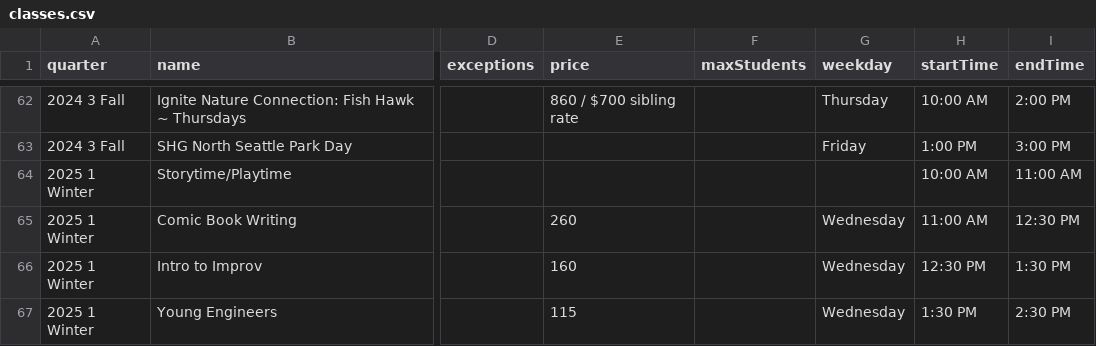
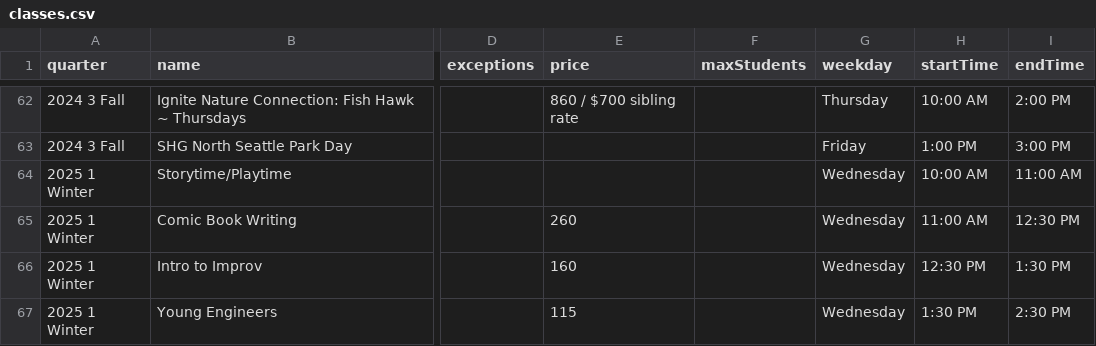
Before and after one commit to loyalheightshomeschool/loyalheightshomeschool, a CSV file: assets/data/classes.csv, drawn as a sheet; only a part is shown, gaps mark what is left out; the diff names each change by its address in the sheet, - before the commit and + after, or states it on an @@ line.

```diff
--- a/assets/data/classes.csv
+++ b/assets/data/classes.csv
-G64 (weekday): (empty)
+G64 (weekday): Wednesday
```
Also changed, not shown: 2 other files.
